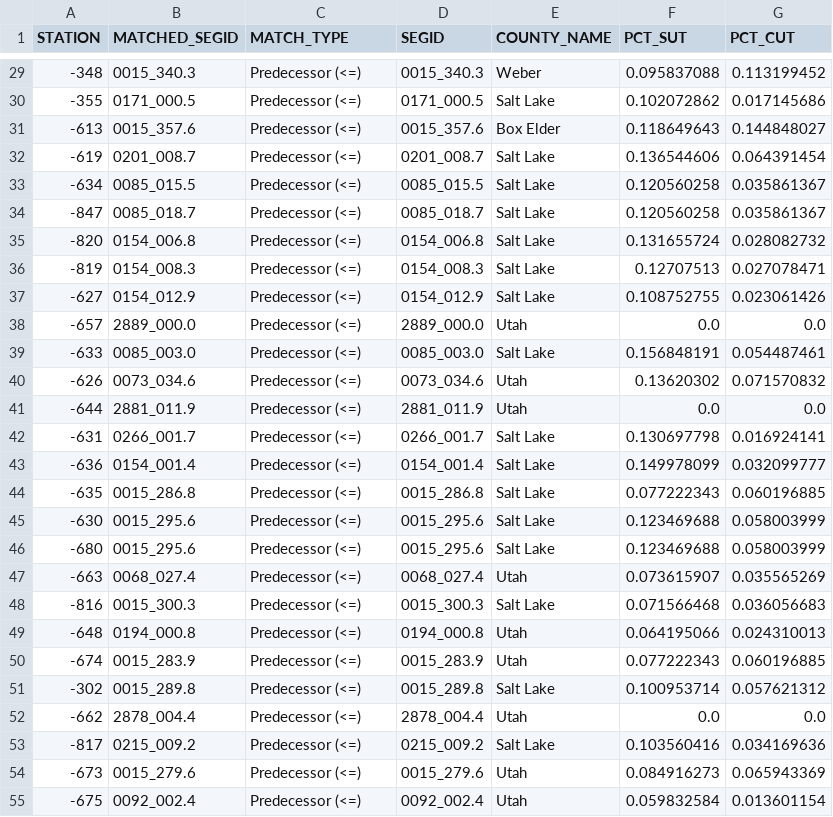
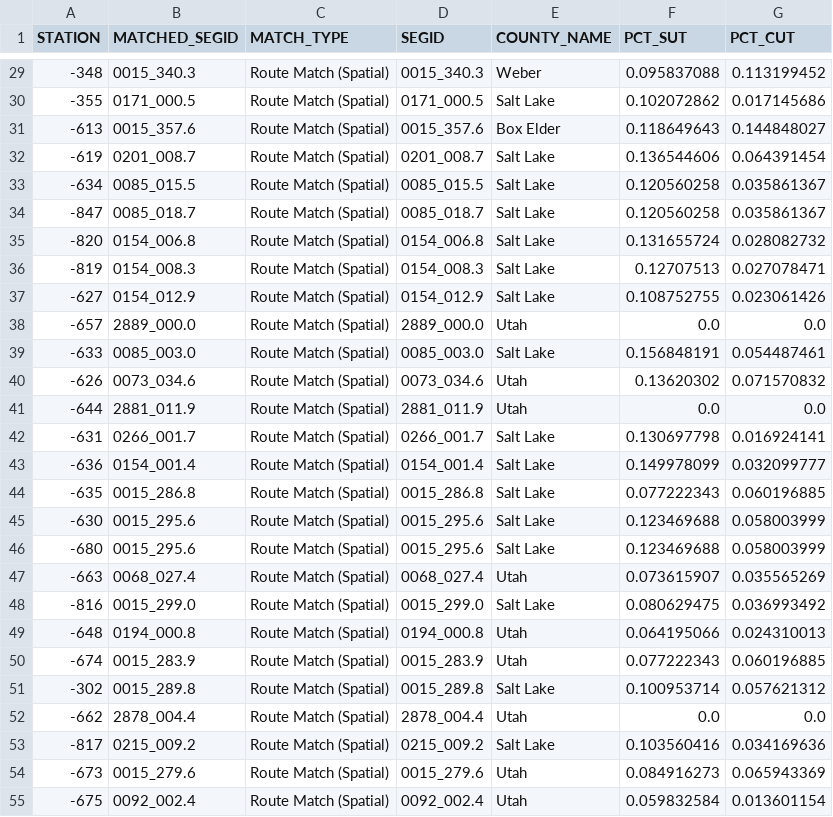
Before and after one commit to WFRCAnalytics/TDM-VAL-TrafficVolume-CCS, a CSV file: _intermediate/station_segid_bridge.csv, drawn as a sheet; only a part is shown, gaps mark what is left out; the diff covers the shown part only.

```diff
--- a/_intermediate/station_segid_bridge.csv
+++ b/_intermediate/station_segid_bridge.csv
@@ -29,27 +29,27 @@ STATION,MATCHED_SEGID,MATCH_TYPE,SEGID,COUNTY_NAME,PCT_SUT,PCT_CUT
--348,0015_340.3,Predecessor (<=),0015_340.3,Weber,0.095837088,0.113199452
--355,0171_000.5,Predecessor (<=),0171_000.5,Salt Lake,0.102072862,0.017145686
--613,0015_357.6,Predecessor (<=),0015_357.6,Box Elder,0.118649643,0.144848027
--619,0201_008.7,Predecessor (<=),0201_008.7,Salt Lake,0.136544606,0.064391454
--634,0085_015.5,Predecessor (<=),0085_015.5,Salt Lake,0.120560258,0.035861367
--847,0085_018.7,Predecessor (<=),0085_018.7,Salt Lake,0.120560258,0.035861367
--820,0154_006.8,Predecessor (<=),0154_006.8,Salt Lake,0.131655724,0.028082732
--819,0154_008.3,Predecessor (<=),0154_008.3,Salt Lake,0.12707513,0.027078471
--627,0154_012.9,Predecessor (<=),0154_012.9,Salt Lake,0.108752755,0.023061426
--657,2889_000.0,Predecessor (<=),2889_000.0,Utah,0.0,0.0
--633,0085_003.0,Predecessor (<=),0085_003.0,Salt Lake,0.156848191,0.054487461
--626,0073_034.6,Predecessor (<=),0073_034.6,Utah,0.13620302,0.071570832
--644,2881_011.9,Predecessor (<=),2881_011.9,Utah,0.0,0.0
--631,0266_001.7,Predecessor (<=),0266_001.7,Salt Lake,0.130697798,0.016924141
--636,0154_001.4,Predecessor (<=),0154_001.4,Salt Lake,0.149978099,0.032099777
--635,0015_286.8,Predecessor (<=),0015_286.8,Salt Lake,0.077222343,0.060196885
--630,0015_295.6,Predecessor (<=),0015_295.6,Salt Lake,0.123469688,0.058003999
--680,0015_295.6,Predecessor (<=),0015_295.6,Salt Lake,0.123469688,0.058003999
--663,0068_027.4,Predecessor (<=),0068_027.4,Utah,0.073615907,0.035565269
--816,0015_300.3,Predecessor (<=),0015_300.3,Salt Lake,0.071566468,0.036056683
--648,0194_000.8,Predecessor (<=),0194_000.8,Utah,0.064195066,0.024310013
--674,0015_283.9,Predecessor (<=),0015_283.9,Utah,0.077222343,0.060196885
--302,0015_289.8,Predecessor (<=),0015_289.8,Salt Lake,0.100953714,0.057621312
--662,2878_004.4,Predecessor (<=),2878_004.4,Utah,0.0,0.0
--817,0215_009.2,Predecessor (<=),0215_009.2,Salt Lake,0.103560416,0.034169636
--673,0015_279.6,Predecessor (<=),0015_279.6,Utah,0.084916273,0.065943369
--675,0092_002.4,Predecessor (<=),0092_002.4,Utah,0.059832584,0.013601154
+-348,0015_340.3,Route Match (Spatial),0015_340.3,Weber,0.095837088,0.113199452
+-355,0171_000.5,Route Match (Spatial),0171_000.5,Salt Lake,0.102072862,0.017145686
+-613,0015_357.6,Route Match (Spatial),0015_357.6,Box Elder,0.118649643,0.144848027
+-619,0201_008.7,Route Match (Spatial),0201_008.7,Salt Lake,0.136544606,0.064391454
+-634,0085_015.5,Route Match (Spatial),0085_015.5,Salt Lake,0.120560258,0.035861367
+-847,0085_018.7,Route Match (Spatial),0085_018.7,Salt Lake,0.120560258,0.035861367
+-820,0154_006.8,Route Match (Spatial),0154_006.8,Salt Lake,0.131655724,0.028082732
+-819,0154_008.3,Route Match (Spatial),0154_008.3,Salt Lake,0.12707513,0.027078471
+-627,0154_012.9,Route Match (Spatial),0154_012.9,Salt Lake,0.108752755,0.023061426
+-657,2889_000.0,Route Match (Spatial),2889_000.0,Utah,0.0,0.0
+-633,0085_003.0,Route Match (Spatial),0085_003.0,Salt Lake,0.156848191,0.054487461
+-626,0073_034.6,Route Match (Spatial),0073_034.6,Utah,0.13620302,0.071570832
+-644,2881_011.9,Route Match (Spatial),2881_011.9,Utah,0.0,0.0
+-631,0266_001.7,Route Match (Spatial),0266_001.7,Salt Lake,0.130697798,0.016924141
+-636,0154_001.4,Route Match (Spatial),0154_001.4,Salt Lake,0.149978099,0.032099777
+-635,0015_286.8,Route Match (Spatial),0015_286.8,Salt Lake,0.077222343,0.060196885
+-630,0015_295.6,Route Match (Spatial),0015_295.6,Salt Lake,0.123469688,0.058003999
+-680,0015_295.6,Route Match (Spatial),0015_295.6,Salt Lake,0.123469688,0.058003999
+-663,0068_027.4,Route Match (Spatial),0068_027.4,Utah,0.073615907,0.035565269
+-816,0015_299.0,Route Match (Spatial),0015_299.0,Salt Lake,0.080629475,0.036993492
+-648,0194_000.8,Route Match (Spatial),0194_000.8,Utah,0.064195066,0.024310013
+-674,0015_283.9,Route Match (Spatial),0015_283.9,Utah,0.077222343,0.060196885
+-302,0015_289.8,Route Match (Spatial),0015_289.8,Salt Lake,0.100953714,0.057621312
+-662,2878_004.4,Route Match (Spatial),2878_004.4,Utah,0.0,0.0
+-817,0215_009.2,Route Match (Spatial),0215_009.2,Salt Lake,0.103560416,0.034169636
+-673,0015_279.6,Route Match (Spatial),0015_279.6,Utah,0.084916273,0.065943369
+-675,0092_002.4,Route Match (Spatial),0092_002.4,Utah,0.059832584,0.013601154
```
Also changed, not shown: 131 edited cells elsewhere in this file, _output/dashboard_data.csv, docs/_output/dashboard_data.csv, 7 other files.
